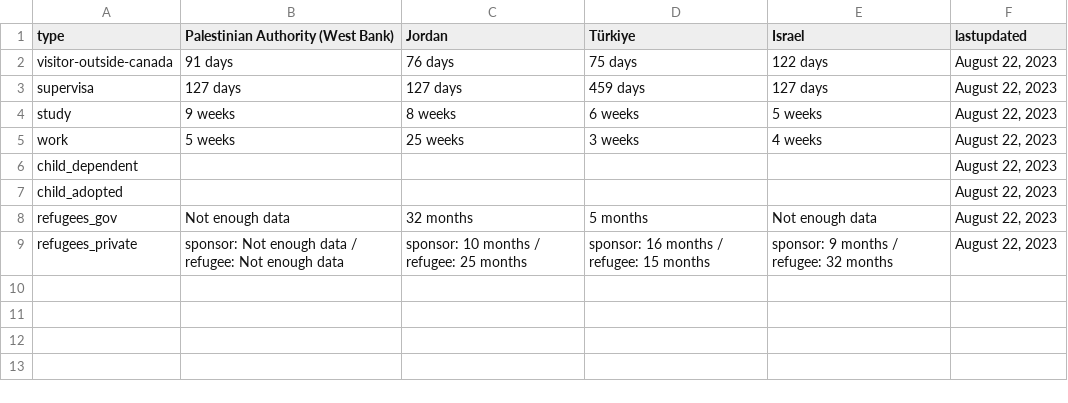
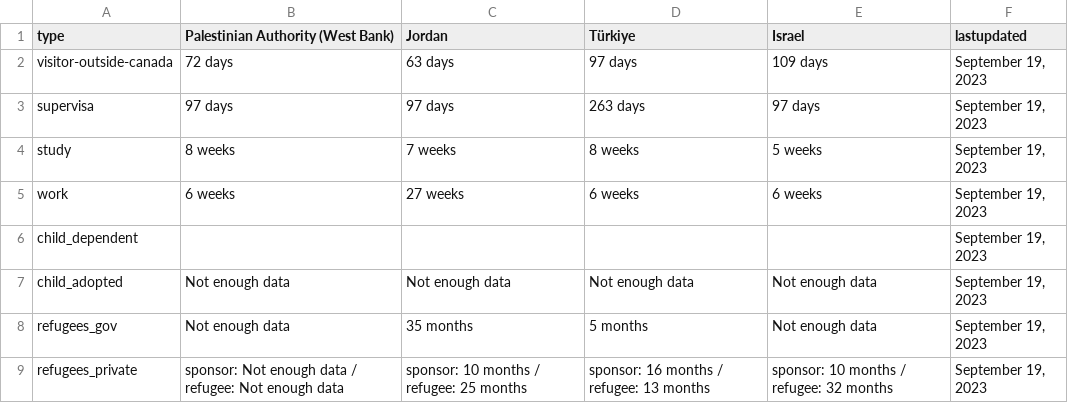
Before and after one commit to suhaibmujahid/cic-processing-times, a CSV file: formatted-selected-countries-data-ptime-en.csv, drawn as a sheet.

Commit message:
Flat: latest data (2023-09-22T00:20:05.026Z) {   "date": "2023-09-22T00:20:05.026Z",   "files": [     {       "name": "data-ptime-en.csv",       "deltaBytes": -2819,       "source": "https://www.canada.ca/content/dam/ircc/documents/json/data-ptime-en.json"     },     {       "name": "data-ptime-en.json",       "deltaBytes": -2832,       "source": "https://www.canada.ca/content/dam/ircc/documents/json/data-ptime-en.json"     },     {       "name": "formatted-data-ptime-en.csv",       "deltaBytes": 3033,       "source": "https://www.canada.ca/content/dam/ircc/documents/json/data-ptime-en.json"     },     {       "name": "formatted-selected-countries-data-ptime-en.csv",       "deltaBytes": 82,       "source": "https://www.canada.ca/content/dam/ircc/documents/json/data-ptime-en.json"     },     {       "name": "data-ptime-non-country-en.csv",       "deltaBytes": 9,       "source": "https://www.canada.ca/content/dam/ircc/documents/json/data-ptime-non-country-en.json"     },     {       "name": "data-ptime-non-country-en.json",       "deltaBytes": 6,       "source": "https://www.canada.ca/content/dam/ircc/documents/json/data-ptime-non-country-en.json"     }   ] }

```diff
--- a/formatted-selected-countries-data-ptime-en.csv
+++ b/formatted-selected-countries-data-ptime-en.csv
@@ -1,9 +1,9 @@
 type,Palestinian Authority (West Bank),Jordan,Türkiye,Israel,lastupdated
-visitor-outside-canada,91 days,76 days,75 days,122 days,"August 22, 2023"
-supervisa,127 days,127 days,459 days,127 days,"August 22, 2023"
-study,9 weeks,8 weeks,6 weeks,5 weeks,"August 22, 2023"
-work,5 weeks,25 weeks,3 weeks,4 weeks,"August 22, 2023"
-child_dependent,,,,,"August 22, 2023"
-child_adopted,,,,,"August 22, 2023"
-refugees_gov,Not enough data,32 months,5 months,Not enough data,"August 22, 2023"
-refugees_private,sponsor: Not enough data / refugee: Not enough data,sponsor: 10 months / refugee: 25 months,sponsor: 16 months / refugee: 15 months,sponsor: 9 months / refugee: 32 months,"August 22, 2023"
+visitor-outside-canada,72 days,63 days,97 days,109 days,"September 19, 2023"
+supervisa,97 days,97 days,263 days,97 days,"September 19, 2023"
+study,8 weeks,7 weeks,8 weeks,5 weeks,"September 19, 2023"
+work,6 weeks,27 weeks,6 weeks,6 weeks,"September 19, 2023"
+child_dependent,,,,,"September 19, 2023"
+child_adopted,Not enough data,Not enough data,Not enough data,Not enough data,"September 19, 2023"
+refugees_gov,Not enough data,35 months,5 months,Not enough data,"September 19, 2023"
+refugees_private,sponsor: Not enough data / refugee: Not enough data,sponsor: 10 months / refugee: 25 months,sponsor: 16 months / refugee: 13 months,sponsor: 10 months / refugee: 32 months,"September 19, 2023"
```
Also changed, not shown: data-ptime-en.csv, data-ptime-non-country-en.csv, 3 other files.
